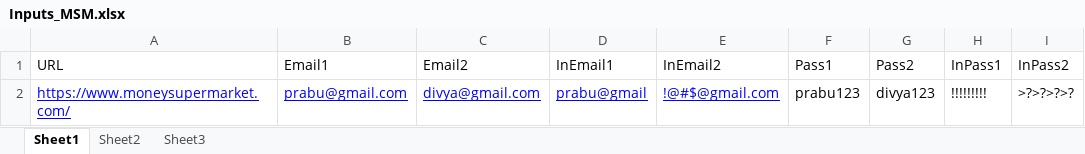
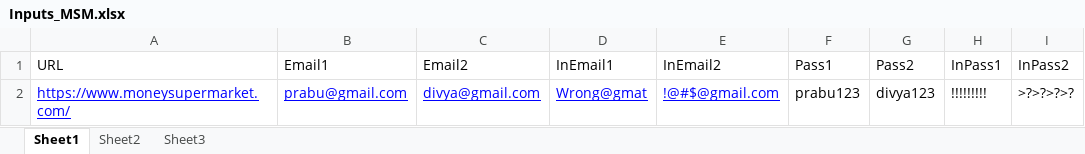
Before and after one commit to PrabuK1990/AT_Divya, an Excel workbook: MoneySuperMarket/src/Resources/Excel/Inputs_MSM.xlsx, sheet Sheet1, drawn as a sheet; values as stored, in another font and other column widths than the file's, no borders; the diff names each change by its address in the sheet, - before the commit and + after, or states it on an @@ line.

```diff
--- a/MoneySuperMarket/src/Resources/Excel/Inputs_MSM.xlsx (sheet Sheet1)
+++ b/MoneySuperMarket/src/Resources/Excel/Inputs_MSM.xlsx (sheet Sheet1)
-D2 (InEmail1): prabu@gmail
+D2 (InEmail1): Wrong@gmat
```
Also changed, not shown: 13 other files.
